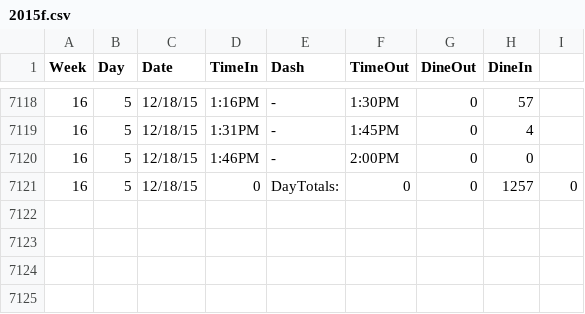
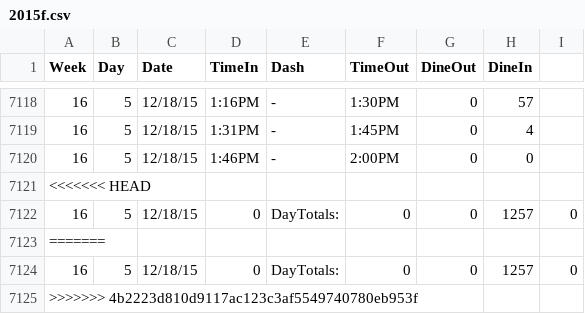
Before and after one commit to grinnelldennis/datavis-dhallfinal, a CSV file: formatted csv/2015f.csv, drawn as a sheet; only a part is shown, gaps mark what is left out.

```diff
--- a/formatted csv/2015f.csv
+++ b/formatted csv/2015f.csv
@@ -7120,2 +7120,6 @@ Week,Day,Date,TimeIn,Dash,TimeOut,DineOut,DineIn,
 16,5,12/18/15,1:46PM,-,2:00PM,0,0,
+<<<<<<< HEAD
 16,5,12/18/15,0,DayTotals:,0,0,1257,0
+=======
+16,5,12/18/15,0,DayTotals:,0,0,1257,0
+>>>>>>> 4b2223d810d9117ac123c3af5549740780eb953f
```
Also changed, not shown: formatted csv/2014f.csv, formatted csv/2015s.csv, 6 other files.
